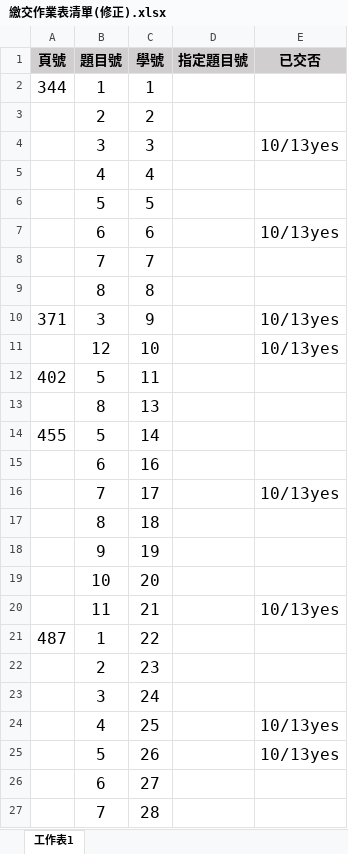
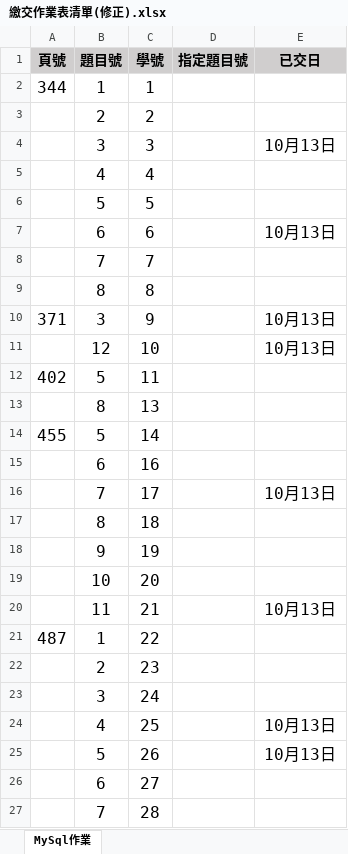
Before and after one commit to hopefuldome/MySqlStudentHomeWork, an Excel workbook: 繳交作業表清單(修正).xlsx, sheet MySql作業, drawn as a sheet; values as stored, in another font and other column widths than the file's, no borders; the diff names each change by its address in the sheet, - before the commit and + after, or states it on an @@ line.

```diff
--- a/繳交作業表清單(修正).xlsx (sheet MySql作業)
+++ b/繳交作業表清單(修正).xlsx (sheet MySql作業)
-sheet tab: 工作表1
+sheet tab: MySql作業
-E1: 已交否
+E1: 已交日
-E4 (已交日): 10/13yes
+E4 (已交日): 10月13日
-E7 (已交日): 10/13yes
+E7 (已交日): 10月13日
-E10:E11 (已交日): 10/13yes
+E10:E11 (已交日): 10月13日
-E16 (已交日): 10/13yes
+E16 (已交日): 10月13日
-E20 (已交日): 10/13yes
+E20 (已交日): 10月13日
-E24:E25 (已交日): 10/13yes
+E24:E25 (已交日): 10月13日
```
